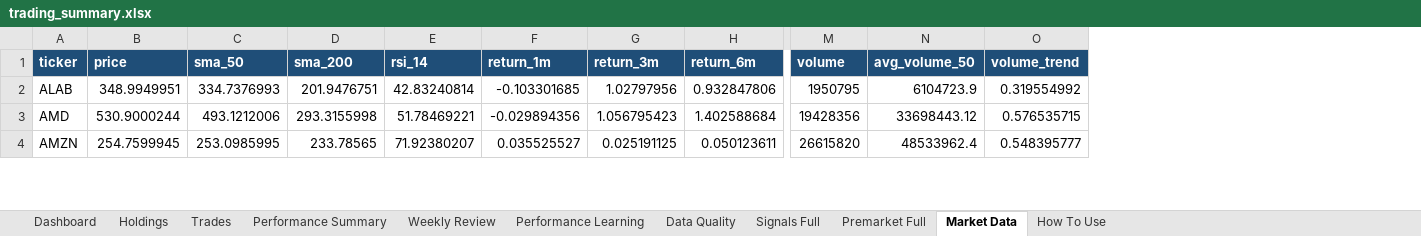
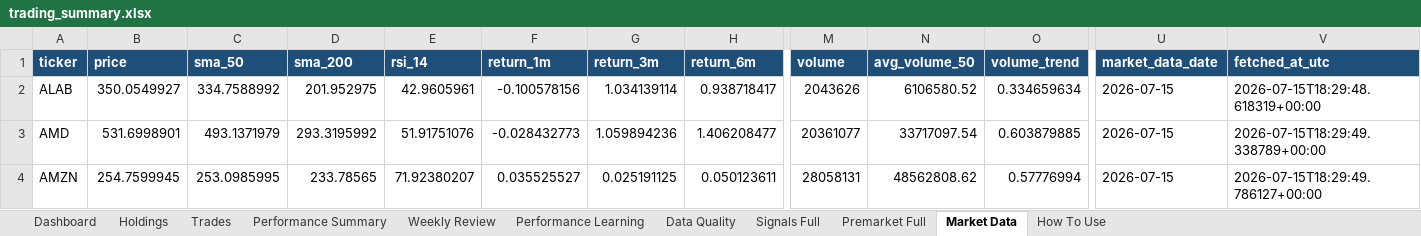
Before and after one commit to nicklc14/trading-engine-v2, an Excel workbook: output/trading_summary.xlsx, sheet Market Data, drawn as a sheet; only a part is shown, gaps mark what is left out; values as stored, in another font and other column widths than the file's, no borders; the diff covers the shown part only; the diff names each change by its address in the sheet, - before the commit and + after, or states it on an @@ line.

```diff
--- a/output/trading_summary.xlsx (sheet Market Data)
+++ b/output/trading_summary.xlsx (sheet Market Data)
+column U (market_data_date), rows 2-4: all 2026-07-15
+column V (fetched_at_utc), rows 2-4: 2026-07-15T18:29:48.618319+00:00 | 2026-07-15T18:29:49.338789+00:00 | 2026-07-15T18:29:49.786127+00:00
-B2 (price): 348.9949951
+B2 (price): 350.0549927
-C2 (sma_50): 334.7376993
+C2 (sma_50): 334.7588992
-D2 (sma_200): 201.9476751
+D2 (sma_200): 201.952975
-E2 (rsi_14): 42.83240814
+E2 (rsi_14): 42.9605961
-F2 (return_1m): -0.103301685
+F2 (return_1m): -0.100578156
-G2 (return_3m): 1.02797956
+G2 (return_3m): 1.034139114
-H2 (return_6m): 0.932847806
+H2 (return_6m): 0.938718417
-M2 (volume): 1950795
+M2 (volume): 2043626
-N2 (avg_volume_50): 6104723.9
+N2 (avg_volume_50): 6106580.52
-O2 (volume_trend): 0.319554992
+O2 (volume_trend): 0.334659634
-B3 (price): 530.9000244
+B3 (price): 531.6998901
-C3 (sma_50): 493.1212006
+C3 (sma_50): 493.1371979
-D3 (sma_200): 293.3155998
+D3 (sma_200): 293.3195992
-E3 (rsi_14): 51.78469221
+E3 (rsi_14): 51.91751076
-F3 (return_1m): -0.029894356
+F3 (return_1m): -0.028432773
-G3 (return_3m): 1.056795423
+G3 (return_3m): 1.059894236
-H3 (return_6m): 1.402588684
+H3 (return_6m): 1.406208477
-M3 (volume): 19428356
+M3 (volume): 20361077
-N3 (avg_volume_50): 33698443.12
+N3 (avg_volume_50): 33717097.54
-O3 (volume_trend): 0.576535715
+O3 (volume_trend): 0.603879885
-M4 (volume): 26615820
+M4 (volume): 28058131
-N4 (avg_volume_50): 48533962.4
+N4 (avg_volume_50): 48562808.62
-O4 (volume_trend): 0.548395777
+O4 (volume_trend): 0.57776994
```
Also changed, not shown: 488 edited cells elsewhere in this sheet, sheet Premarket Full, sheet Signals Full, sheet Dashboard, sheet Holdings, sheet Performance Summary, sheet Data Quality, 10 other files.
